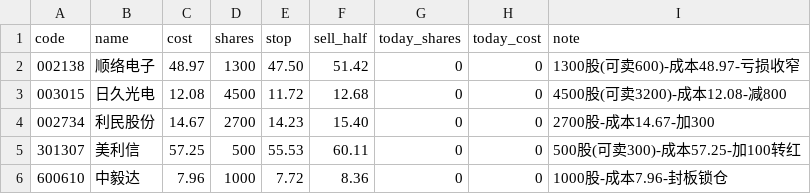
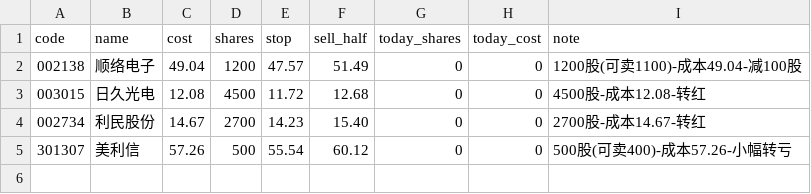
Before and after one commit to diqpet-oss/panyan, a CSV file: reports/老顾持仓.csv, drawn as a sheet.

```diff
--- a/reports/老顾持仓.csv
+++ b/reports/老顾持仓.csv
@@ -1,6 +1,5 @@
 code,name,cost,shares,stop,sell_half,today_shares,today_cost,note
-002138,顺络电子,48.97,1300,47.50,51.42,0,0,1300股(可卖600)-成本48.97-亏损收窄
-003015,日久光电,12.08,4500,11.72,12.68,0,0,4500股(可卖3200)-成本12.08-减800
-002734,利民股份,14.67,2700,14.23,15.40,0,0,2700股-成本14.67-加300
-301307,美利信,57.25,500,55.53,60.11,0,0,500股(可卖300)-成本57.25-加100转红
-600610,中毅达,7.96,1000,7.72,8.36,0,0,1000股-成本7.96-封板锁仓
+002138,顺络电子,49.04,1200,47.57,51.49,0,0,1200股(可卖1100)-成本49.04-减100股
+003015,日久光电,12.08,4500,11.72,12.68,0,0,4500股-成本12.08-转红
+002734,利民股份,14.67,2700,14.23,15.40,0,0,2700股-成本14.67-转红
+301307,美利信,57.26,500,55.54,60.12,0,0,500股(可卖400)-成本57.26-小幅转亏
```
Also changed, not shown: 6 other files.
